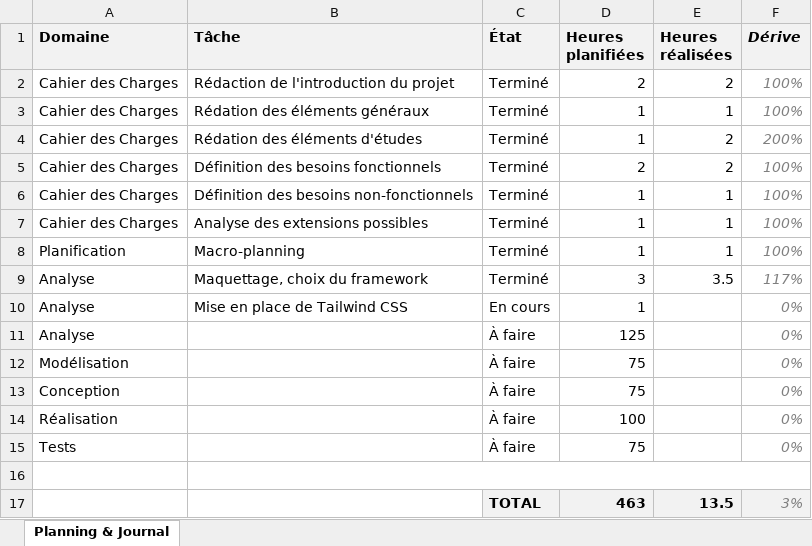
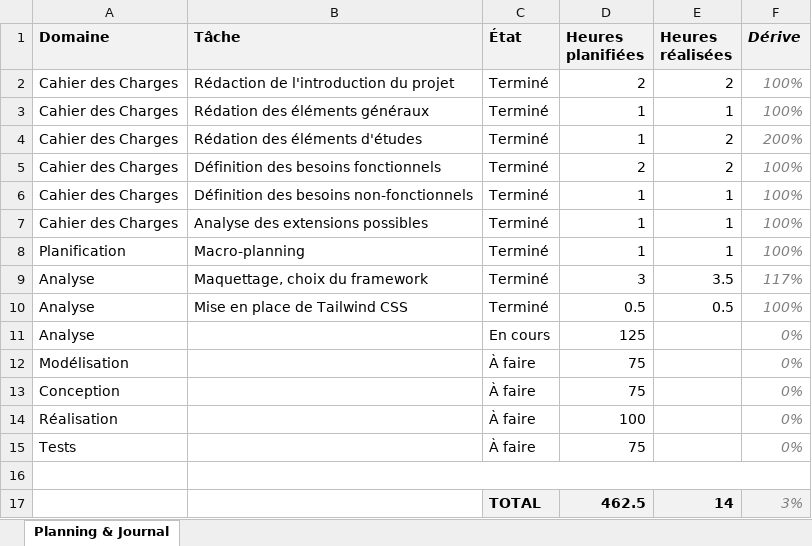
Before and after one commit to weevood/HEIG-MoonFish, an Excel workbook: 2.Documentation/TB_Planning_Alt-Thibaud.xlsx, sheet Planning & Journal, drawn as a sheet; values as stored, in another font and other column widths than the file's, no borders; conditional formats not drawn; the diff names each change by its address in the sheet, - before the commit and + after, or states it on an @@ line.

```diff
--- a/2.Documentation/TB_Planning_Alt-Thibaud.xlsx (sheet Planning & Journal)
+++ b/2.Documentation/TB_Planning_Alt-Thibaud.xlsx (sheet Planning & Journal)
-C10 (État): En cours
+C10 (État): Terminé
-D10 (Heures planifiées): 1
+D10 (Heures planifiées): 0.5
-E10 (Heures réalisées): (empty)
+E10 (Heures réalisées): 0.5
-F10 (Dérive): 0%
+F10 (Dérive): 100%
-C11 (État): À faire
+C11 (État): En cours
-D17 (Heures planifiées): 463
+D17 (Heures planifiées): 462.5
-E17 (Heures réalisées): 13.5
+E17 (Heures réalisées): 14
```
Also changed, not shown: 14 other files.
